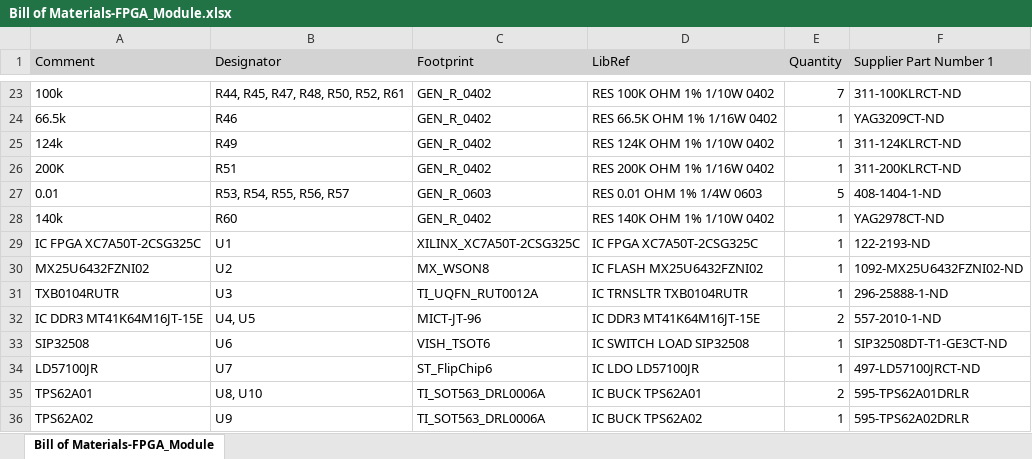
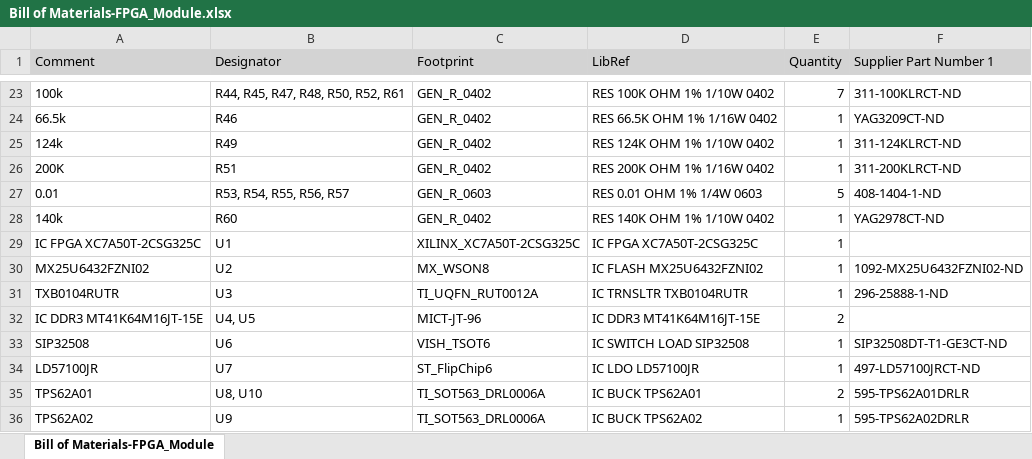
Before and after one commit to EEVengers/ThunderScope, an Excel workbook: Hardware/The Next Generation/FPGA_Module_Rev2/Project Outputs for FPGA_Module/BOM/Bill of Materials-FPGA_Module.xlsx, sheet Bill of Materials-FPGA_Module, drawn as a sheet; only a part is shown, gaps mark what is left out; values as stored, in another font and other column widths than the file's, no borders; the diff names each change by its address in the sheet, - before the commit and + after, or states it on an @@ line.

```diff
--- a/Hardware/The Next Generation/FPGA_Module_Rev2/Project Outputs for FPGA_Module/BOM/Bill of Materials-FPGA_Module.xlsx (sheet Bill of Materials-FPGA_Module)
+++ b/Hardware/The Next Generation/FPGA_Module_Rev2/Project Outputs for FPGA_Module/BOM/Bill of Materials-FPGA_Module.xlsx (sheet Bill of Materials-FPGA_Module)
-F29 (Supplier Part Number 1): 122-2193-ND
+F29 (Supplier Part Number 1): (empty)
-F32 (Supplier Part Number 1): 557-2010-1-ND
+F32 (Supplier Part Number 1): (empty)
```
Also changed, not shown: 25 other files.
